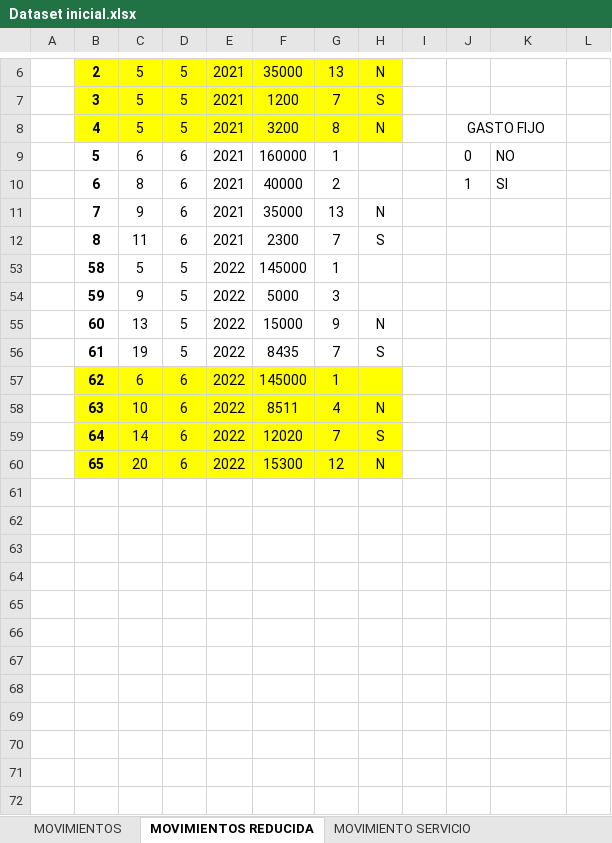
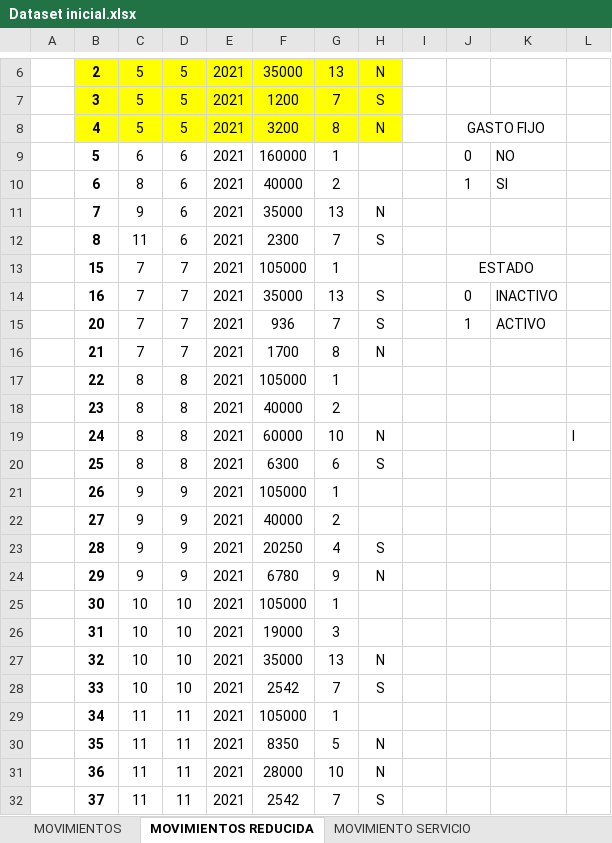
Before and after one commit to amagalifv/Proyecto_Lab2, an Excel workbook: Dataset inicial.xlsx, sheet MOVIMIENTOS REDUCIDA, drawn as a sheet; only a part is shown, gaps mark what is left out; the shorter side is filled out with more unchanged rows; values as stored, in another font and other column widths than the file's, no borders; the diff covers the shown part only; the diff names each change by its address in the sheet, - before the commit and + after, or states it on an @@ line.

Commit message:
version 6 - Clase nombreServicio
Se agrega la clase nombreServicio con su .h de funciones. Se reforma movimientoServicios y se corrigen y optimizan funciones.

```diff
--- a/Dataset inicial.xlsx (sheet MOVIMIENTOS REDUCIDA)
+++ b/Dataset inicial.xlsx (sheet MOVIMIENTOS REDUCIDA)
@@ row 13 unhidden:  | 15 | 7 | 7 | 2021 | 105000 | 1 |  |  | ESTADO @@
@@ row 14 unhidden:  | 16 | 7 | 7 | 2021 | 35000 | 13 | S |  | 0 | INACTIVO @@
@@ row 15 unhidden:  | 20 | 7 | 7 | 2021 | 936 | 7 | S |  | 1 | ACTIVO @@
@@ row 16 unhidden:  | 21 | 7 | 7 | 2021 | 1700 | 8 | N @@
@@ row 17 unhidden:  | 22 | 8 | 8 | 2021 | 105000 | 1 @@
@@ row 18 unhidden:  | 23 | 8 | 8 | 2021 | 40000 | 2 @@
@@ row 19 unhidden:  | 24 | 8 | 8 | 2021 | 60000 | 10 | N |  |  |  | l @@
@@ row 20 unhidden:  | 25 | 8 | 8 | 2021 | 6300 | 6 | S @@
@@ row 21 unhidden:  | 26 | 9 | 9 | 2021 | 105000 | 1 @@
@@ row 22 unhidden:  | 27 | 9 | 9 | 2021 | 40000 | 2 @@
@@ row 23 unhidden:  | 28 | 9 | 9 | 2021 | 20250 | 4 | S @@
@@ row 24 unhidden:  | 29 | 9 | 9 | 2021 | 6780 | 9 | N @@
@@ row 25 unhidden:  | 30 | 10 | 10 | 2021 | 105000 | 1 @@
@@ row 26 unhidden:  | 31 | 10 | 10 | 2021 | 19000 | 3 @@
@@ row 27 unhidden:  | 32 | 10 | 10 | 2021 | 35000 | 13 | N @@
@@ row 28 unhidden:  | 33 | 10 | 10 | 2021 | 2542 | 7 | S @@
@@ row 29 unhidden:  | 34 | 11 | 11 | 2021 | 105000 | 1 @@
@@ row 30 unhidden:  | 35 | 11 | 11 | 2021 | 8350 | 5 | N @@
@@ row 31 unhidden:  | 36 | 11 | 11 | 2021 | 28000 | 10 | N @@
@@ row 32 unhidden:  | 37 | 11 | 11 | 2021 | 2542 | 7 | S @@
```
Also changed, not shown: 22 hidden or unhidden rows elsewhere in this sheet, sheet MOVIMIENTOS, sheet NOMBRES SERVICIOS, other sheet tabs, 18 other files.
